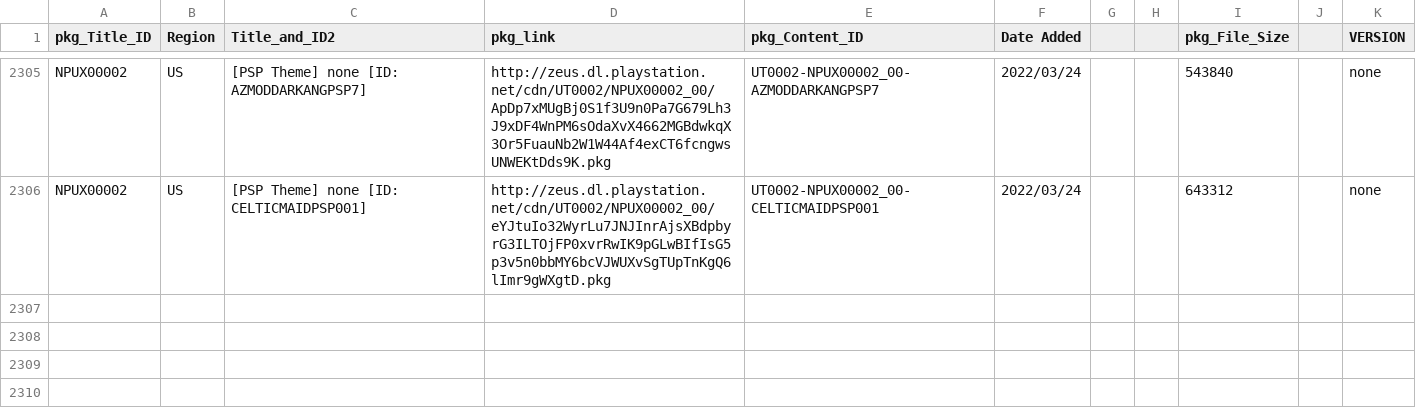
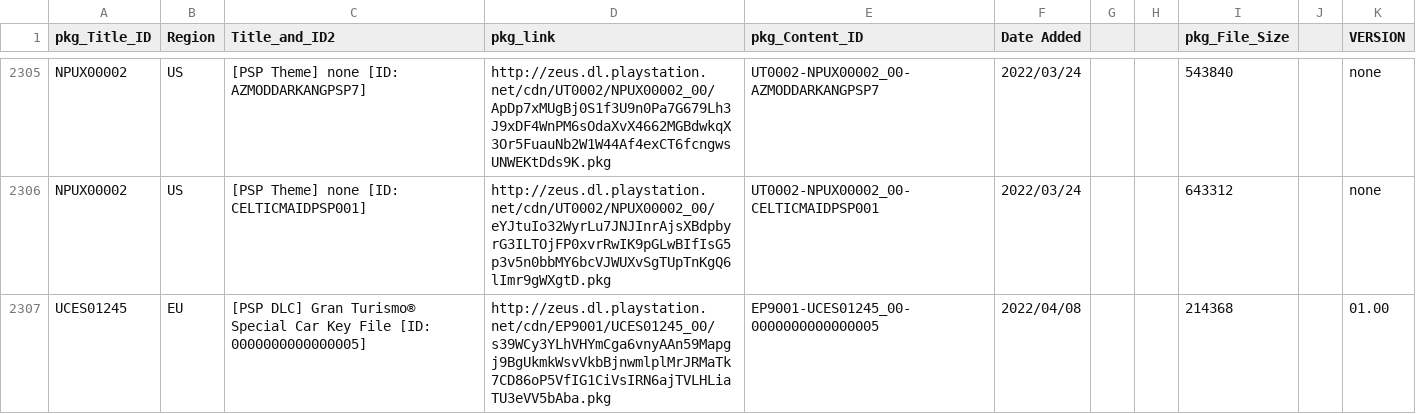
Before and after one commit to 1jtp8sobiu/NPS_JP, a TSV file: rearrange/PSP_AC.tsv, drawn as a sheet; only a part is shown, gaps mark what is left out.

```diff
--- a/rearrange/PSP_AC.tsv
+++ b/rearrange/PSP_AC.tsv
@@ -2306 +2306,2 @@ NPUX00002	US	[PSP Theme] none          [ID: AZMODDARKANGPSP7]	http://zeus.dl.pla
 NPUX00002	US	[PSP Theme] none          [ID: CELTICMAIDPSP001]	http://zeus.dl.playstation.net/cdn/UT0002/NPUX00002_00/eYJtuIo32WyrLu7JNJInrAjsXBdpbyrG3ILTOjFP0xvrRwIK9pGLwBIfIsG5p3v5n0bbMY6bcVJWUXvSgTUpTnKgQ6lImr9gWXgtD.pkg	UT0002-NPUX00002_00-CELTICMAIDPSP001	2022/03/24			643312		none
+UCES01245	EU	[PSP DLC] Gran Turismo® Special Car Key File          [ID: 0000000000000005]	http://zeus.dl.playstation.net/cdn/EP9001/UCES01245_00/s39WCy3YLhVHYmCga6vnyAAn59Mapgj9BgUkmkWsvVkbBjnwmlplMrJRMaTk7CD86oP5VfIG1CiVsIRN6ajTVLHLiaTU3eVV5bAba.pkg	EP9001-UCES01245_00-0000000000000005	2022/04/08			214368		01.00
```
Also changed, not shown: rearrange/PSX_APP.tsv, 3 other files.
